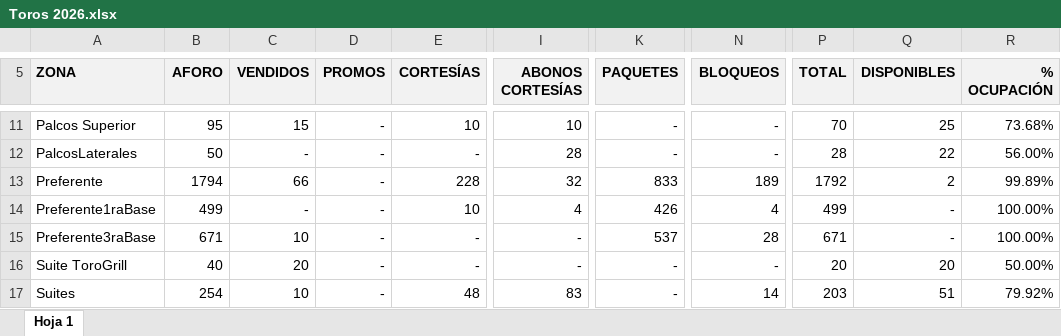
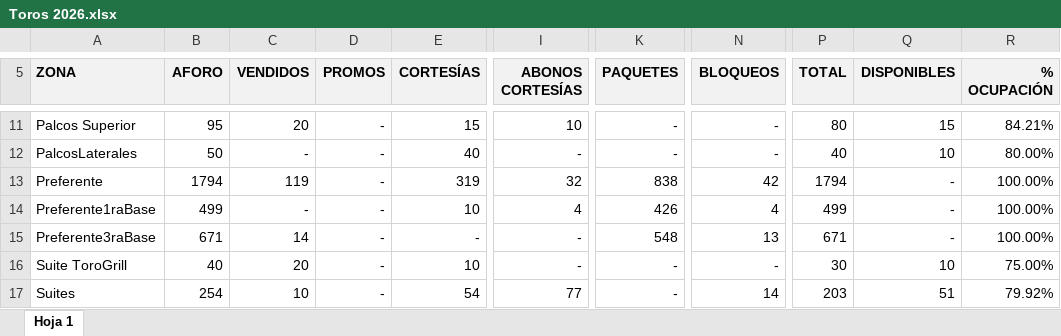
Before and after one commit to javierolea13/series-inaugurales-lmb, an Excel workbook: data/asistencia/Toros 2026.xlsx, sheet Hoja 1, drawn as a sheet; only a part is shown, gaps mark what is left out; values as stored, in another font and other column widths than the file's, no borders; the diff covers the shown part only; the diff names each change by its address in the sheet, - before the commit and + after, or states it on an @@ line.

```diff
--- a/data/asistencia/Toros 2026.xlsx (sheet Hoja 1)
+++ b/data/asistencia/Toros 2026.xlsx (sheet Hoja 1)
-C11 (VENDIDOS): 15
+C11 (VENDIDOS): 20
-E11 (CORTESÍAS): 10
+E11 (CORTESÍAS): 15
-P11 (TOTAL): 70
+P11 (TOTAL): 80
-Q11 (DISPONIBLES): 25
+Q11 (DISPONIBLES): 15
-R11 (% OCUPACIÓN): 73.68%
+R11 (% OCUPACIÓN): 84.21%
-E12 (CORTESÍAS): -
+E12 (CORTESÍAS): 40
-I12 (ABONOS CORTESÍAS): 28
+I12 (ABONOS CORTESÍAS): -
-P12 (TOTAL): 28
+P12 (TOTAL): 40
-Q12 (DISPONIBLES): 22
+Q12 (DISPONIBLES): 10
-R12 (% OCUPACIÓN): 56.00%
+R12 (% OCUPACIÓN): 80.00%
-C13 (VENDIDOS): 66
+C13 (VENDIDOS): 119
-E13 (CORTESÍAS): 228
+E13 (CORTESÍAS): 319
-K13 (PAQUETES): 833
+K13 (PAQUETES): 838
-N13 (BLOQUEOS): 189
+N13 (BLOQUEOS): 42
-P13 (TOTAL): 1792
+P13 (TOTAL): 1794
-Q13 (DISPONIBLES): 2
+Q13 (DISPONIBLES): -
-R13 (% OCUPACIÓN): 99.89%
+R13 (% OCUPACIÓN): 100.00%
-C15 (VENDIDOS): 10
+C15 (VENDIDOS): 14
-K15 (PAQUETES): 537
+K15 (PAQUETES): 548
-N15 (BLOQUEOS): 28
+N15 (BLOQUEOS): 13
-E16 (CORTESÍAS): -
+E16 (CORTESÍAS): 10
-P16 (TOTAL): 20
+P16 (TOTAL): 30
-Q16 (DISPONIBLES): 20
+Q16 (DISPONIBLES): 10
-R16 (% OCUPACIÓN): 50.00%
+R16 (% OCUPACIÓN): 75.00%
-E17 (CORTESÍAS): 48
+E17 (CORTESÍAS): 54
-I17 (ABONOS CORTESÍAS): 83
+I17 (ABONOS CORTESÍAS): 77
```
Also changed, not shown: 69 edited cells elsewhere in this sheet, data/asistencia/Dorados 2026.xlsx, data/asistencia/Guerreros 2026.xlsx, 9 other files.
